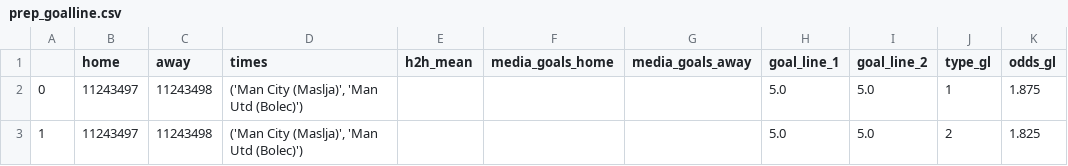
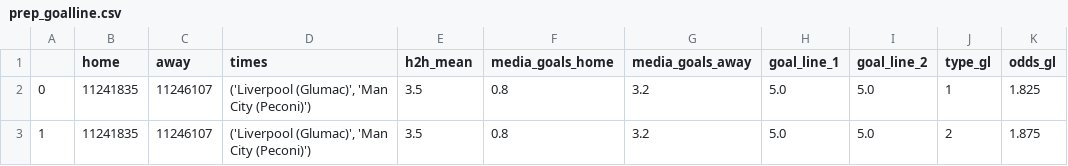
Before and after one commit to solovee/ProjBotAposta, a CSV file: prep_goalline.csv, drawn as a sheet.

```diff
--- a/prep_goalline.csv
+++ b/prep_goalline.csv
@@ -1,3 +1,3 @@
 ,home,away,times,h2h_mean,media_goals_home,media_goals_away,goal_line_1,goal_line_2,type_gl,odds_gl
-0,11243497,11243498,"('Man City (Maslja)', 'Man Utd (Bolec)')",,,,5.0,5.0,1,1.875
-1,11243497,11243498,"('Man City (Maslja)', 'Man Utd (Bolec)')",,,,5.0,5.0,2,1.825
+0,11241835,11246107,"('Liverpool (Glumac)', 'Man City (Peconi)')",3.5,0.8,3.2,5.0,5.0,1,1.825
+1,11241835,11246107,"('Liverpool (Glumac)', 'Man City (Peconi)')",3.5,0.8,3.2,5.0,5.0,2,1.875
```
Also changed, not shown: oque_sai_do_dadosDataframe.csv, 14 other files.
